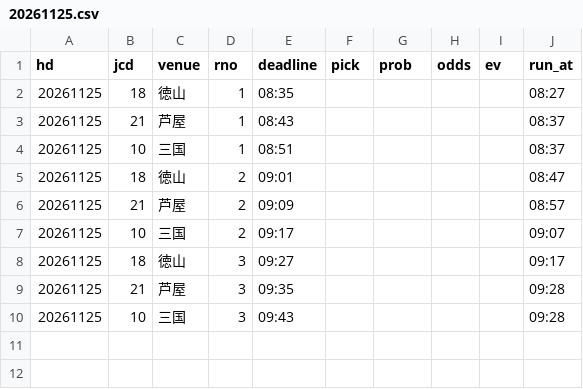
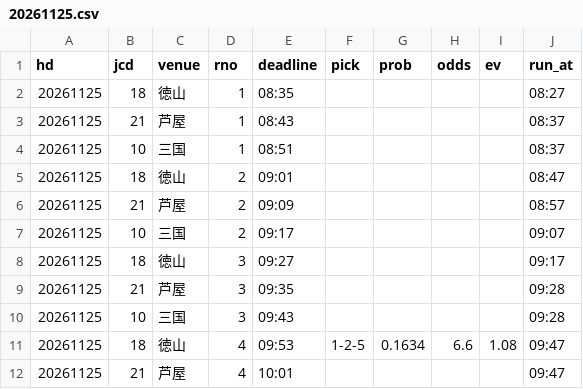
Before and after one commit to pocha2525/boatrace-ai, a CSV file: logs/20261125.csv, drawn as a sheet; the diff names each change by its address in the sheet, - before the commit and + after, or states it on an @@ line.

```diff
--- a/logs/20261125.csv
+++ b/logs/20261125.csv
+row 11: 20261125 | 18 | 徳山 | 4 | 09:53 | 1-2-5 | 0.1634 | 6.6 | 1.08 | 09:47
+row 12: 20261125 | 21 | 芦屋 | 4 | 10:01 |  |  |  |  | 09:47
```
Also changed, not shown: logs/notify_20261125.csv, logs/results_20261125.csv.
